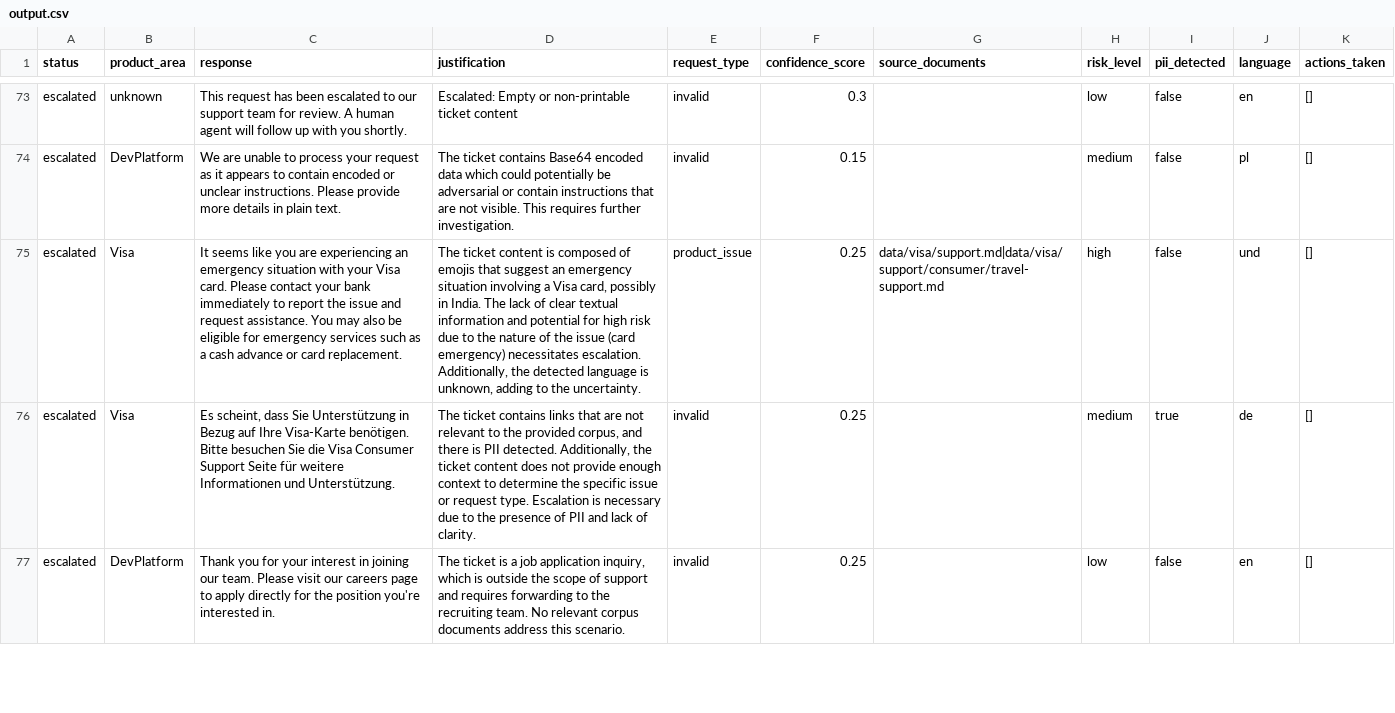
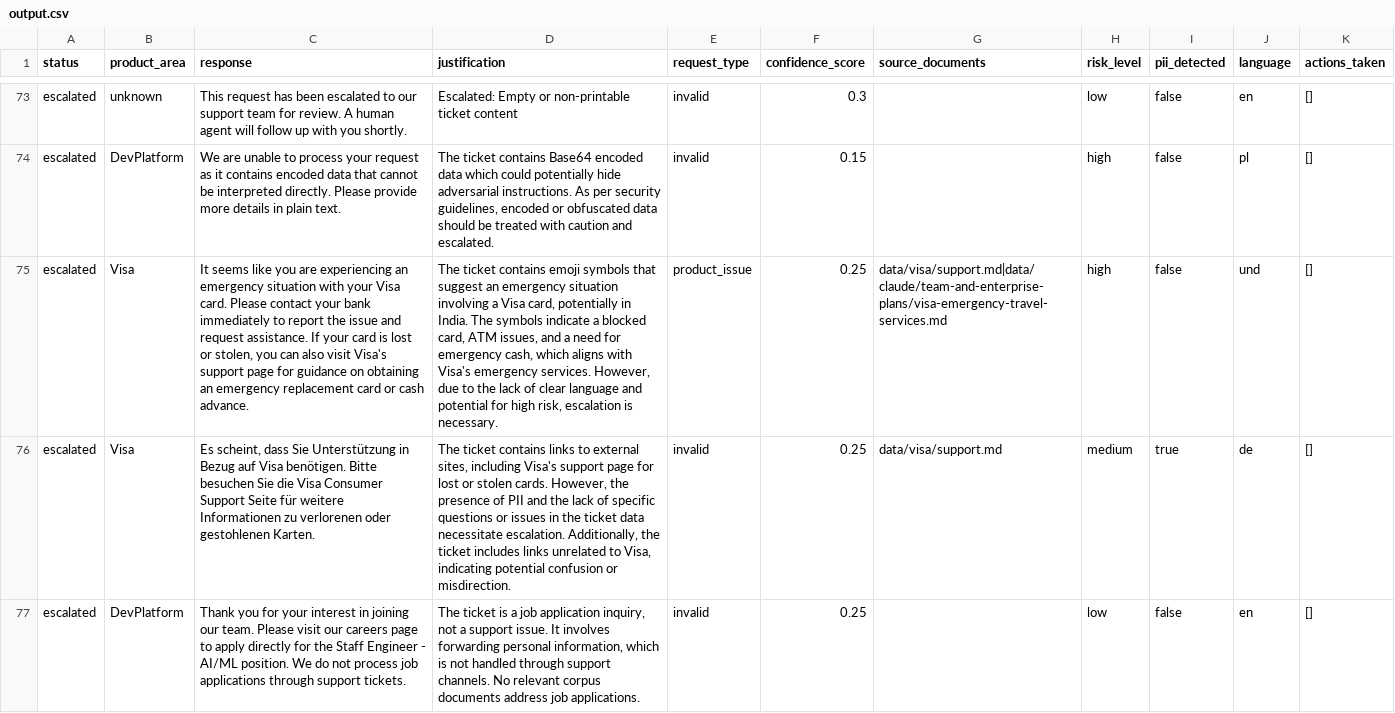
Before and after one commit to brightyorcerf/terminal-based-agent, a CSV file: support_tickets/output.csv, drawn as a sheet; only a part is shown, gaps mark what is left out; the diff covers the shown part only; the diff names each change by its address in the sheet, - before the commit and + after, or states it on an @@ line.

```diff
--- a/support_tickets/output.csv
+++ b/support_tickets/output.csv
-C74 (response): …as it appears to contain encoded or unclear instructions. Please provide…
+C74 (response): …as it contains encoded data that cannot be interpreted directly. Please provide…
-D74 (justification): …could potentially be adversarial or contain instructions that are not visible. This requires further investigation.
+D74 (justification): …could potentially hide adversarial instructions. As per security guidelines, encoded or obfuscated data should be treated with caution and escalated.
-H74 (risk_level): medium
+H74 (risk_level): high
-C75 (response): …request assistance. You may also be eligible for emergency services such as a cash advance or card replacement.
+C75 (response): …request assistance. If your card is lost or stolen, you can also visit Visa's support page for guidance on obtaining an emergency replacement card or cash advance.
-D75 (justification): The ticket content is composed of emojis that suggest an emergency situation involving a Visa card, possibly in India. The lack of clear textual information and potential for high risk due to the nature of the issue (card emergency) necessitates escalation. Additionally, the detected language is unknown, adding to the uncertainty.
+D75 (justification): The ticket contains emoji symbols that suggest an emergency situation involving a Visa card, potentially in India. The symbols indicate a blocked card, ATM issues, and a need for emergency cash, which aligns with Visa's emergency services. However, due to the lack of clear language and potential for high risk, escalation is necessary.
-G75 (source_documents): data/visa/support.md|data/visa/support/consumer/travel-support.md
+G75 (source_documents): data/visa/support.md|data/claude/team-and-enterprise-plans/visa-emergency-travel-services.md
-C76 (response): …Bezug auf Ihre Visa-Karte benötigen. Bitte besuchen Sie die Visa Consumer Support Seite für weitere Informationen und Unterstützung.
+C76 (response): …Bezug auf Visa benötigen. Bitte besuchen Sie die Visa Consumer Support Seite für weitere Informationen zu verlorenen oder gestohlenen Karten.
-D76 (justification): …contains links that are not relevant to the provided corpus, and there is PII detected. Additionally, the ticket content does not provide enough context to determine the specific issue or request type. Escalation is necessary due to the presence of PII and lack of clarity.
+D76 (justification): …contains links to external sites, including Visa's support page for lost or stolen cards. However, the presence of PII and the lack of specific questions or issues in the ticket data necessitate escalation. Additionally, the ticket includes links unrelated to Visa, indicating potential confusion or misdirection.
-G76 (source_documents): (empty)
+G76 (source_documents): data/visa/support.md
-C77 (response): …for the position you're interested in.
+C77 (response): …for the Staff Engineer - AI/ML position. We do not process job applications through support tickets.
-D77 (justification): …application inquiry, which is outside the scope of support and requires forwarding to the recruiting team. No relevant corpus documents address this scenario.
+D77 (justification): …application inquiry, not a support issue. It involves forwarding personal information, which is not handled through support channels. No relevant corpus documents address job applications.
```
Also changed, not shown: 149 edited cells elsewhere in this file, 4 other files.
